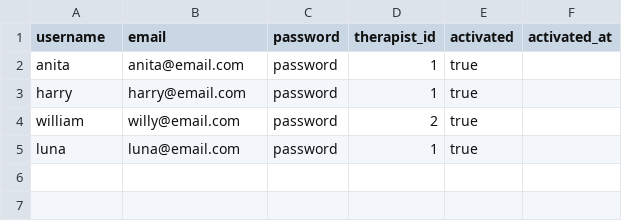
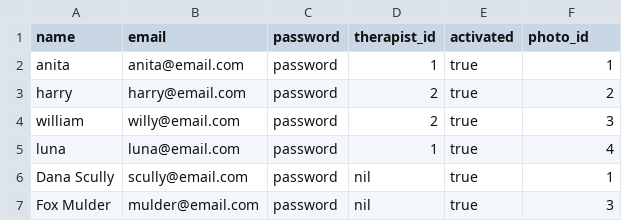
Before and after one commit to acmei/capstone, a CSV file: db/users.csv, drawn as a sheet.

Commit message:
correcting seed data

```diff
--- a/db/users.csv
+++ b/db/users.csv
@@ -1,5 +1,7 @@
-username,email,password,therapist_id,activated,activated_at
-anita,anita@email.com,password,1,true
-harry,harry@email.com,password,1,true
-william,willy@email.com,password,2,true
-luna,luna@email.com,password,1,true
+name,email,password,therapist_id,activated,photo_id
+anita,anita@email.com,password,1,true,1
+harry,harry@email.com,password,2,true,2
+william,willy@email.com,password,2,true,3
+luna,luna@email.com,password,1,true,4
+Dana Scully,scully@email.com,password,nil,true,1
+Fox Mulder,mulder@email.com,password,nil,true,3
```
Also changed, not shown: db/answers.csv, 10 other files.
